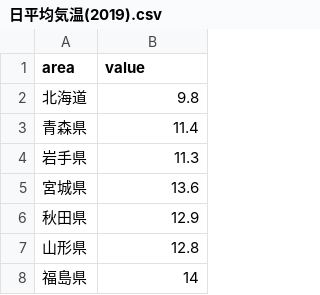
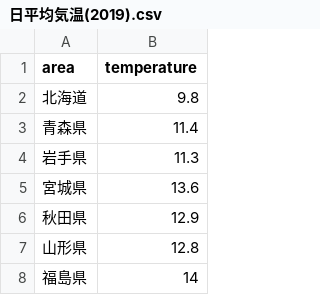
Before and after one commit to Takachiyo/InfoVis2022, a CSV file: Final/日平均気温(2019).csv, drawn as a sheet; only a part is shown.

```diff
--- a/Final/日平均気温(2019).csv
+++ b/Final/日平均気温(2019).csv
@@ -1,2 +1,2 @@
-area,value
+area,temperature
 北海道,9.8
```
Also changed, not shown: 1 other file.
